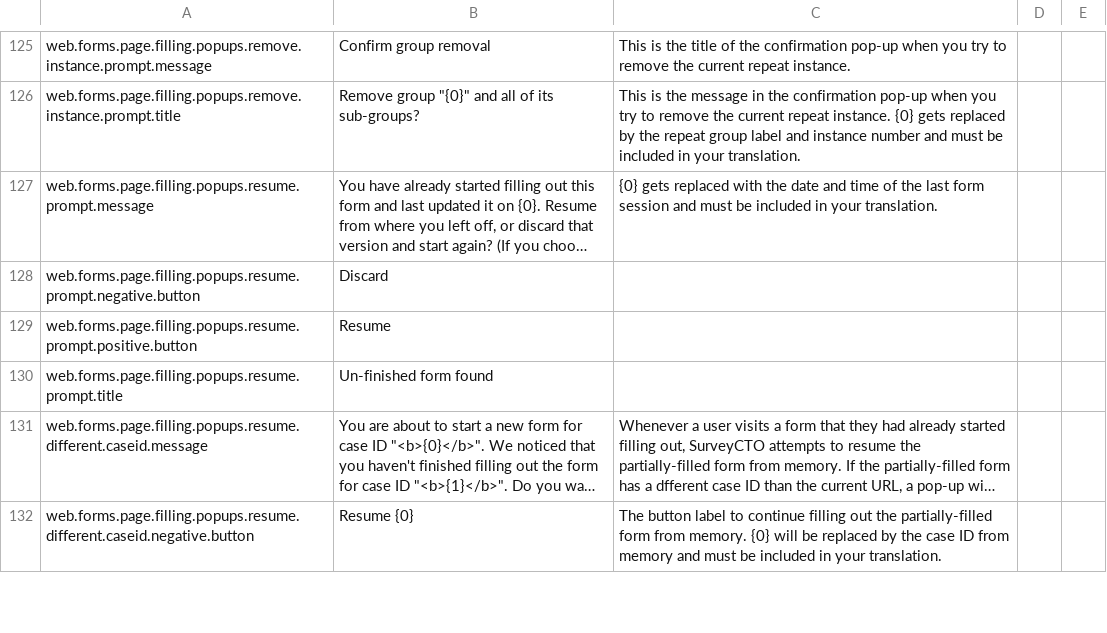
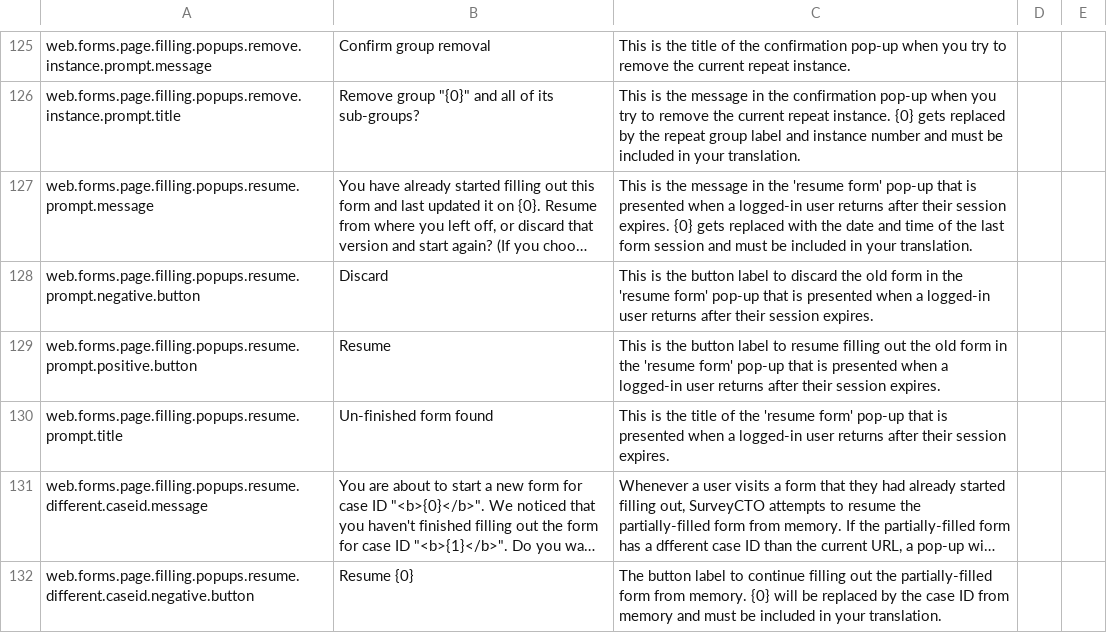
Before and after one commit to surveycto/translation-tables, a CSV file: webforms/scto-webforms-english.csv, drawn as a sheet; only a part is shown, gaps mark what is left out; long unchanged cells end in …; the diff names each change by its address in the sheet, - before the commit and + after, or states it on an @@ line.

Commit message:
Add context for 'resume form' pop-up

```diff
--- a/webforms/scto-webforms-english.csv
+++ b/webforms/scto-webforms-english.csv
-C127: {0} gets…
+C127: This is the message in the 'resume form' pop-up that is presented when a logged-in user returns after their session expires. {0} gets…
-C128: (empty)
+C128: This is the button label to discard the old form in the 'resume form' pop-up that is presented when a logged-in user returns after their session expires.
-C129: (empty)
+C129: This is the button label to resume filling out the old form in the 'resume form' pop-up that is presented when a logged-in user returns after their session expires.
-C130: (empty)
+C130: This is the title of the 'resume form' pop-up that is presented when a logged-in user returns after their session expires.
```
